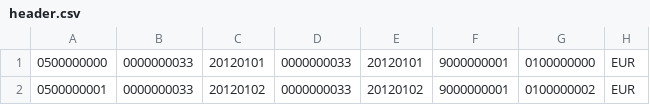
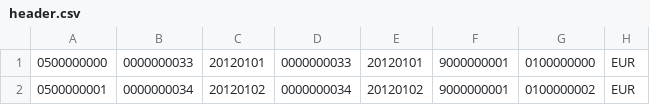
Before and after one commit to UlU-ThomasSchreiber/HANA_APP, a CSV file: db/src/data/header.csv, drawn as a sheet; only a part is shown; the diff names each change by its address in the sheet, - before the commit and + after, or states it on an @@ line.

```diff
--- a/db/src/data/header.csv
+++ b/db/src/data/header.csv
-B2: 0000000033
+B2: 0000000034
-D2: 0000000033
+D2: 0000000034
```
Also changed, not shown: 2 other files.
